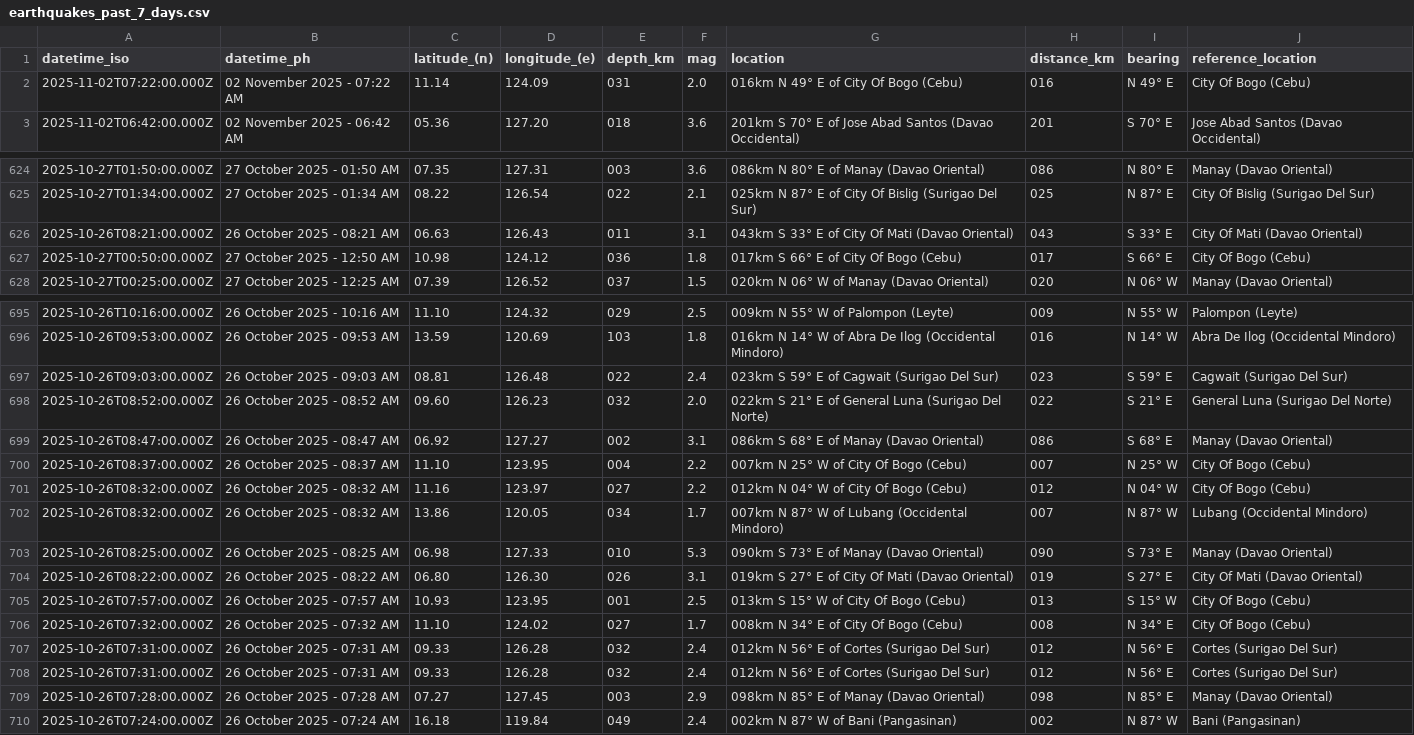
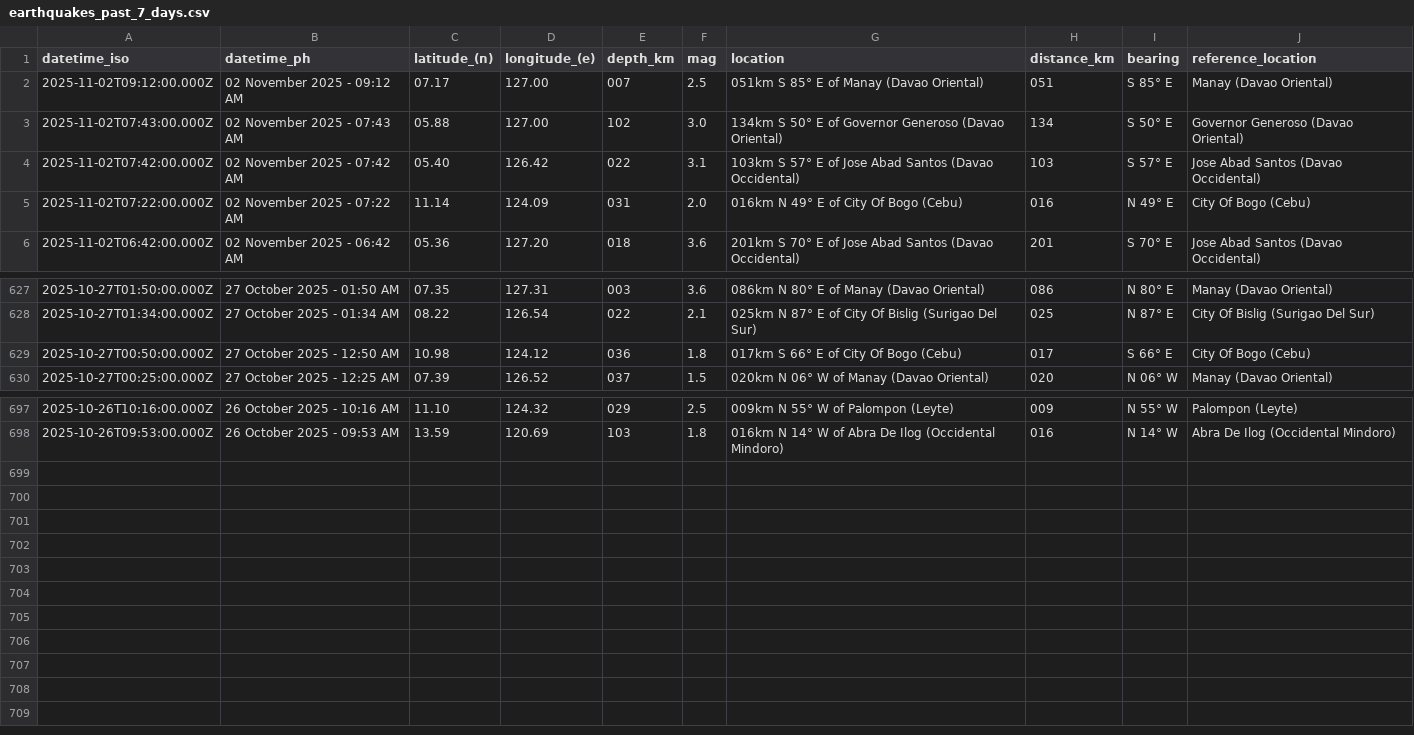
Before and after one commit to chamthesleeptalker/earthquake-tracker, a CSV file: earthquakes_past_7_days.csv, drawn as a sheet; only a part is shown, gaps mark what is left out; removed rows and columns are numbered as before the commit, all else as after; the diff names each change by its address in the sheet, - before the commit and + after, or states it on an @@ line.

```diff
--- a/earthquakes_past_7_days.csv
+++ b/earthquakes_past_7_days.csv
+row 2: 2025-11-02T09:12:00.000Z | 02 November 2025 - 09:12 AM | 07.17 | 127.00 | 007 | 2.5 | 051km S 85° E of Manay (Davao Oriental) | 051 | S 85° E | Manay (Davao Oriental)
+row 3: 2025-11-02T07:43:00.000Z | 02 November 2025 - 07:43 AM | 05.88 | 127.00 | 102 | 3.0 | 134km S 50° E of Governor Generoso (Davao Oriental) | 134 | S 50° E | Governor Generoso (Davao Oriental)
+row 4: 2025-11-02T07:42:00.000Z | 02 November 2025 - 07:42 AM | 05.40 | 126.42 | 022 | 3.1 | 103km S 57° E of Jose Abad Santos (Davao Occidental) | 103 | S 57° E | Jose Abad Santos (Davao Occidental)
-row 626: 2025-10-26T08:21:00.000Z | 26 October 2025 - 08:21 AM | 06.63 | 126.43 | 011 | 3.1 | 043km S 33° E of City Of Mati (Davao Oriental) | 043 | S 33° E | City Of Mati (Davao Oriental)
-row 697: 2025-10-26T09:03:00.000Z | 26 October 2025 - 09:03 AM | 08.81 | 126.48 | 022 | 2.4 | 023km S 59° E of Cagwait (Surigao Del Sur) | 023 | S 59° E | Cagwait (Surigao Del Sur)
-row 698: 2025-10-26T08:52:00.000Z | 26 October 2025 - 08:52 AM | 09.60 | 126.23 | 032 | 2.0 | 022km S 21° E of General Luna (Surigao Del Norte) | 022 | S 21° E | General Luna (Surigao Del Norte)
-row 699: 2025-10-26T08:47:00.000Z | 26 October 2025 - 08:47 AM | 06.92 | 127.27 | 002 | 3.1 | 086km S 68° E of Manay (Davao Oriental) | 086 | S 68° E | Manay (Davao Oriental)
-row 700: 2025-10-26T08:37:00.000Z | 26 October 2025 - 08:37 AM | 11.10 | 123.95 | 004 | 2.2 | 007km N 25° W of City Of Bogo (Cebu) | 007 | N 25° W | City Of Bogo (Cebu)
-row 701: 2025-10-26T08:32:00.000Z | 26 October 2025 - 08:32 AM | 11.16 | 123.97 | 027 | 2.2 | 012km N 04° W of City Of Bogo (Cebu) | 012 | N 04° W | City Of Bogo (Cebu)
-row 702: 2025-10-26T08:32:00.000Z | 26 October 2025 - 08:32 AM | 13.86 | 120.05 | 034 | 1.7 | 007km N 87° W of Lubang (Occidental Mindoro) | 007 | N 87° W | Lubang (Occidental Mindoro)
-row 703: 2025-10-26T08:25:00.000Z | 26 October 2025 - 08:25 AM | 06.98 | 127.33 | 010 | 5.3 | 090km S 73° E of Manay (Davao Oriental) | 090 | S 73° E | Manay (Davao Oriental)
-row 704: 2025-10-26T08:22:00.000Z | 26 October 2025 - 08:22 AM | 06.80 | 126.30 | 026 | 3.1 | 019km S 27° E of City Of Mati (Davao Oriental) | 019 | S 27° E | City Of Mati (Davao Oriental)
-row 705: 2025-10-26T07:57:00.000Z | 26 October 2025 - 07:57 AM | 10.93 | 123.95 | 001 | 2.5 | 013km S 15° W of City Of Bogo (Cebu) | 013 | S 15° W | City Of Bogo (Cebu)
-row 706: 2025-10-26T07:32:00.000Z | 26 October 2025 - 07:32 AM | 11.10 | 124.02 | 027 | 1.7 | 008km N 34° E of City Of Bogo (Cebu) | 008 | N 34° E | City Of Bogo (Cebu)
-row 707: 2025-10-26T07:31:00.000Z | 26 October 2025 - 07:31 AM | 09.33 | 126.28 | 032 | 2.4 | 012km N 56° E of Cortes (Surigao Del Sur) | 012 | N 56° E | Cortes (Surigao Del Sur)
-row 708: 2025-10-26T07:31:00.000Z | 26 October 2025 - 07:31 AM | 09.33 | 126.28 | 032 | 2.4 | 012km N 56° E of Cortes (Surigao Del Sur) | 012 | N 56° E | Cortes (Surigao Del Sur)
-row 709: 2025-10-26T07:28:00.000Z | 26 October 2025 - 07:28 AM | 07.27 | 127.45 | 003 | 2.9 | 098km N 85° E of Manay (Davao Oriental) | 098 | N 85° E | Manay (Davao Oriental)
-row 710: 2025-10-26T07:24:00.000Z | 26 October 2025 - 07:24 AM | 16.18 | 119.84 | 049 | 2.4 | 002km N 87° W of Bani (Pangasinan) | 002 | N 87° W | Bani (Pangasinan)
```
Also changed, not shown: earthquakes.csv, earthquakes_past_24_hours.csv, 6 other files.
